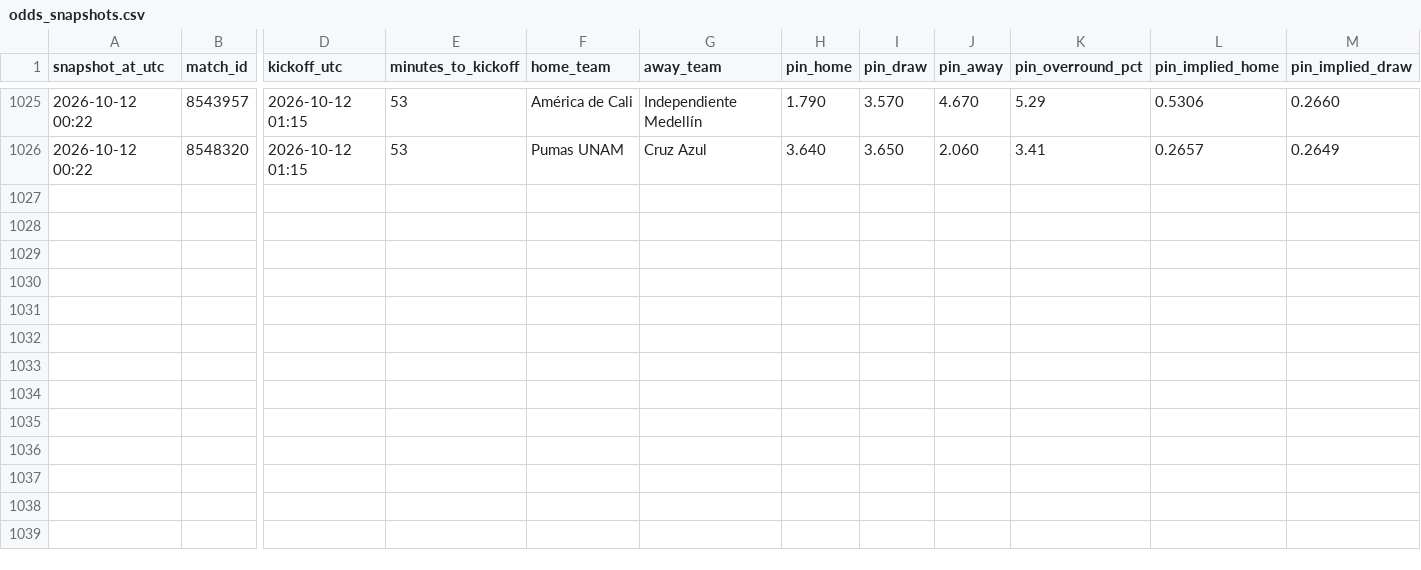
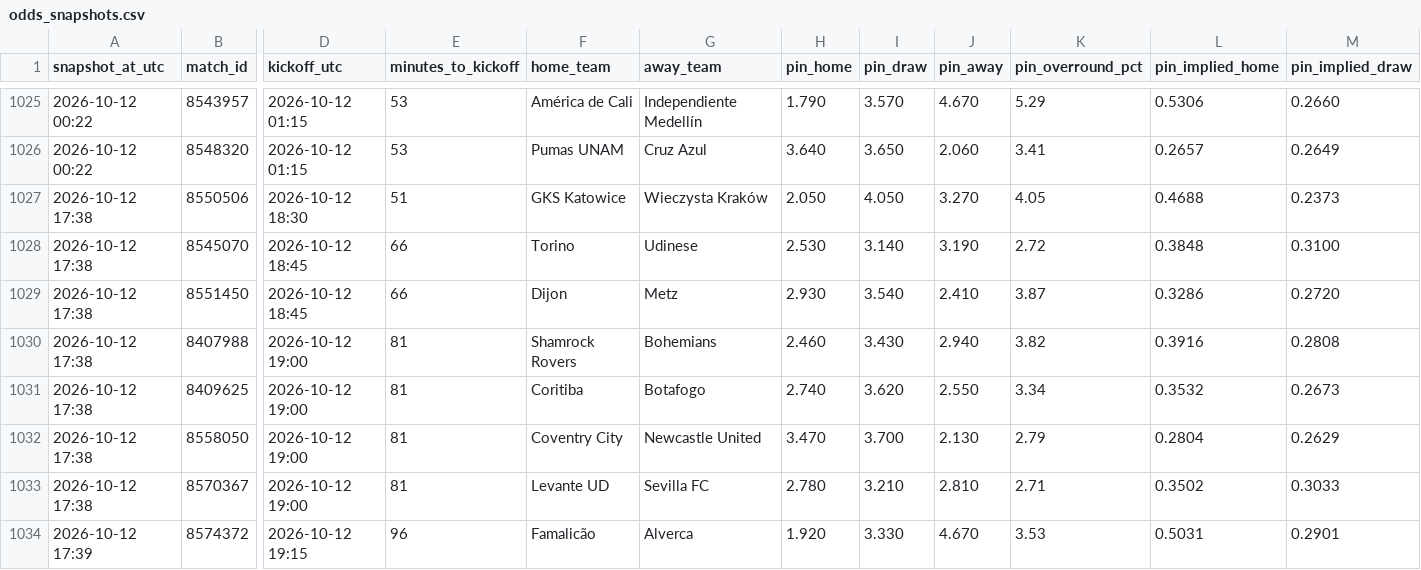
Before and after one commit to Bggantchev/betting-system, a CSV file: odds_snapshots.csv, drawn as a sheet; only a part is shown, gaps mark what is left out; rows hold the shown columns only; the diff names each change by its address in the sheet, - before the commit and + after, or states it on an @@ line.

```diff
--- a/odds_snapshots.csv
+++ b/odds_snapshots.csv
+row 1027: 2026-10-12 17:38 | 8550506 | 2026-10-12 18:30 | 51 | GKS Katowice | Wieczysta Kraków | 2.050 | 4.050 | 3.270 | 4.05 | 0.4688 | 0.2373
+row 1028: 2026-10-12 17:38 | 8545070 | 2026-10-12 18:45 | 66 | Torino | Udinese | 2.530 | 3.140 | 3.190 | 2.72 | 0.3848 | 0.3100
+row 1029: 2026-10-12 17:38 | 8551450 | 2026-10-12 18:45 | 66 | Dijon | Metz | 2.930 | 3.540 | 2.410 | 3.87 | 0.3286 | 0.2720
+row 1030: 2026-10-12 17:38 | 8407988 | 2026-10-12 19:00 | 81 | Shamrock Rovers | Bohemians | 2.460 | 3.430 | 2.940 | 3.82 | 0.3916 | 0.2808
+row 1031: 2026-10-12 17:38 | 8409625 | 2026-10-12 19:00 | 81 | Coritiba | Botafogo | 2.740 | 3.620 | 2.550 | 3.34 | 0.3532 | 0.2673
+row 1032: 2026-10-12 17:38 | 8558050 | 2026-10-12 19:00 | 81 | Coventry City | Newcastle United | 3.470 | 3.700 | 2.130 | 2.79 | 0.2804 | 0.2629
+row 1033: 2026-10-12 17:38 | 8570367 | 2026-10-12 19:00 | 81 | Levante UD | Sevilla FC | 2.780 | 3.210 | 2.810 | 2.71 | 0.3502 | 0.3033
+row 1034: 2026-10-12 17:39 | 8574372 | 2026-10-12 19:15 | 96 | Famalicão | Alverca | 1.920 | 3.330 | 4.670 | 3.53 | 0.5031 | 0.2901
```
